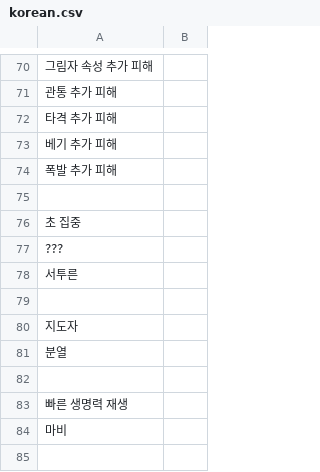
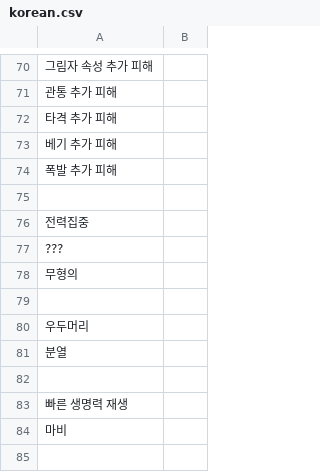
Before and after one commit to MogsFriend/planet_centauri_translations, a CSV file: Effects/korean.csv, drawn as a sheet; only a part is shown, gaps mark what is left out; the diff covers the shown part only.

```diff
--- a/Effects/korean.csv
+++ b/Effects/korean.csv
@@ -75,7 +75,7 @@
 
-"초 집중",""
+"전력집중",""
 "???",""
-"서투른",""
+"무형의",""
 
-"지도자",""
+"우두머리",""
 "분열",""
```
Also changed, not shown: 13 added rows, 13 removed rows, 1 moved row and 18 edited cells elsewhere in this file.
